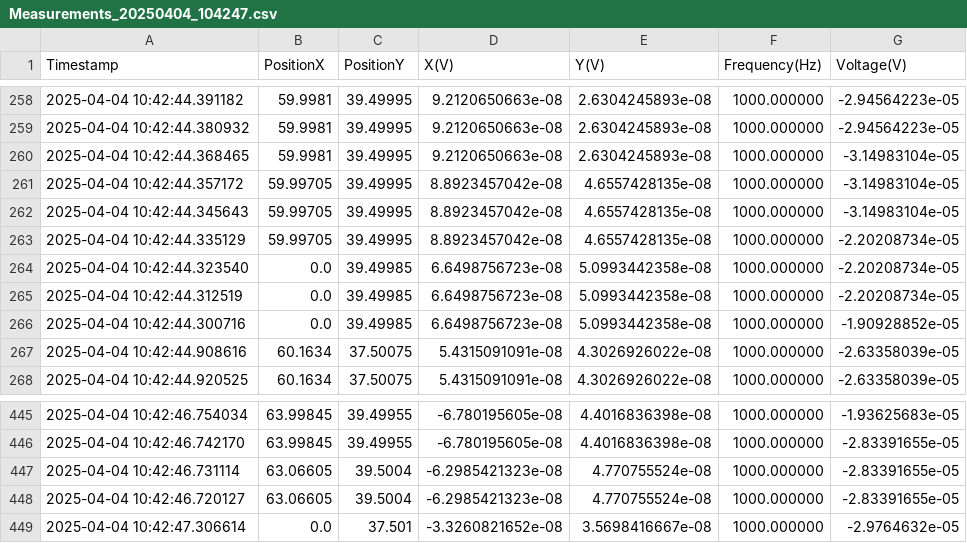
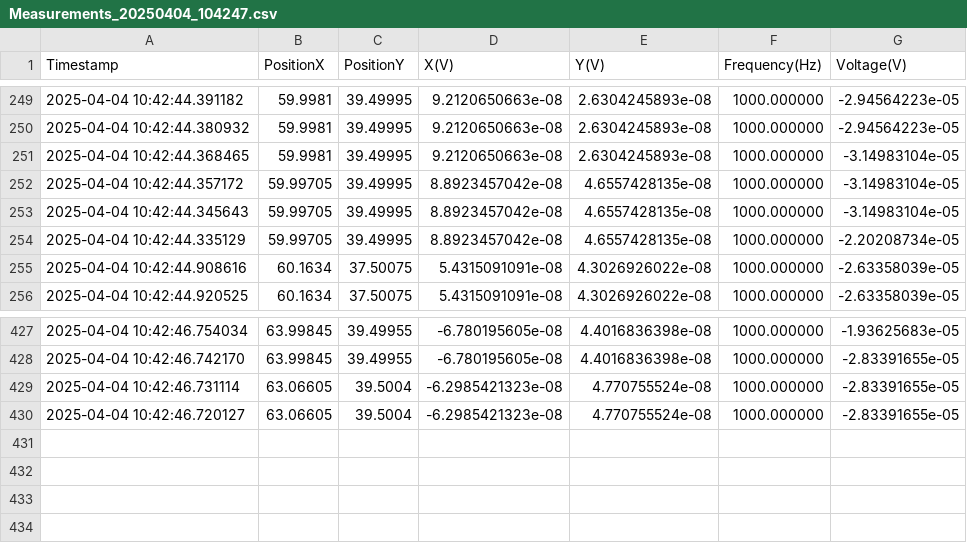
Before and after one commit to ridh7/CahillResearchGroup, a CSV file: frontend/tops-2.0-measurement-system/Measurements_20250404_104247.csv, drawn as a sheet; only a part is shown, gaps mark what is left out; the diff covers the shown part only.

```diff
--- a/frontend/tops-2.0-measurement-system/Measurements_20250404_104247.csv
+++ b/frontend/tops-2.0-measurement-system/Measurements_20250404_104247.csv
@@ -263,5 +254,2 @@ Timestamp,PositionX,PositionY,X(V),Y(V),Frequency(Hz),Voltage(V)
 2025-04-04 10:42:44.335129,59.99705,39.49995,8.8923457042e-08,4.6557428135e-08,1000.000000,-2.20208734e-05
-2025-04-04 10:42:44.323540,0.0,39.49985,6.6498756723e-08,5.0993442358e-08,1000.000000,-2.20208734e-05
-2025-04-04 10:42:44.312519,0.0,39.49985,6.6498756723e-08,5.0993442358e-08,1000.000000,-2.20208734e-05
-2025-04-04 10:42:44.300716,0.0,39.49985,6.6498756723e-08,5.0993442358e-08,1000.000000,-1.90928852e-05
 2025-04-04 10:42:44.908616,60.1634,37.50075,5.4315091091e-08,4.3026926022e-08,1000.000000,-2.63358039e-05
@@ -448,2 +430 @@ Timestamp,PositionX,PositionY,X(V),Y(V),Frequency(Hz),Voltage(V)
 2025-04-04 10:42:46.720127,63.06605,39.5004,-6.2985421323e-08,4.770755524e-08,1000.000000,-2.83391655e-05
-2025-04-04 10:42:47.306614,0.0,37.501,-3.3260821652e-08,3.5698416667e-08,1000.000000,-2.9764632e-05
```
Also changed, not shown: 15 removed rows elsewhere in this file, 1 other file.
